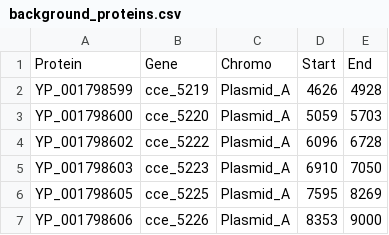
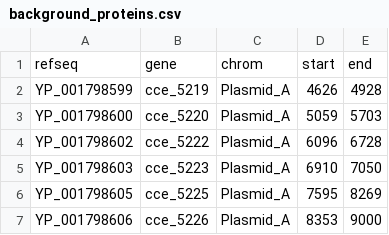
Before and after one commit to BionautNW/main, a CSV file: background_proteins.csv, drawn as a sheet; only a part is shown.

Commit message:
update a header format of a background file

```diff
--- a/background_proteins.csv
+++ b/background_proteins.csv
@@ -1,2 +1,2 @@
-Protein,Gene,Chromo,Start,End
+refseq,gene,chrom,start,end
 YP_001798599,cce_5219,Plasmid_A,4626,4928
```
